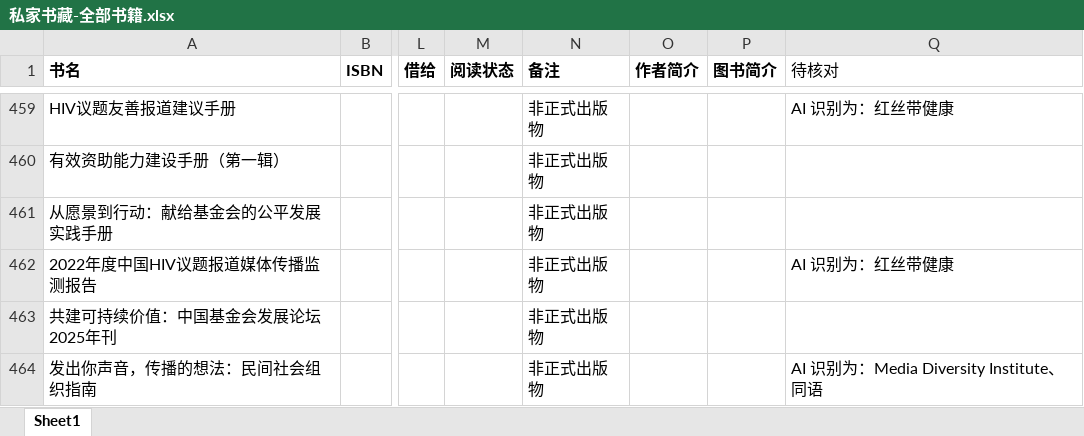
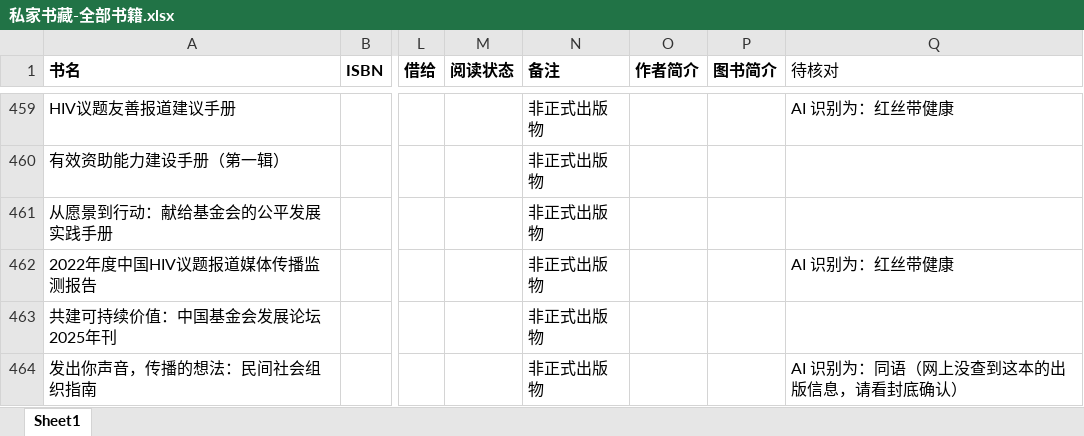
Before and after one commit to ygc-shudan/ygc-shudan.github.io, an Excel workbook: 私家书藏-全部书籍.xlsx, sheet Sheet1, drawn as a sheet; only a part is shown, gaps mark what is left out; values as stored, in another font and other column widths than the file's, no borders; the diff covers the shown part only; the diff names each change by its address in the sheet, - before the commit and + after, or states it on an @@ line.

```diff
--- a/私家书藏-全部书籍.xlsx (sheet Sheet1)
+++ b/私家书藏-全部书籍.xlsx (sheet Sheet1)
-Q464 (待核对): AI 识别为：Media Diversity Institute、同语
+Q464 (待核对): AI 识别为：同语（网上没查到这本的出版信息，请看封底确认）
```
Also changed, not shown: 1 added row, 1 removed row and 35 edited cells elsewhere in this sheet.
